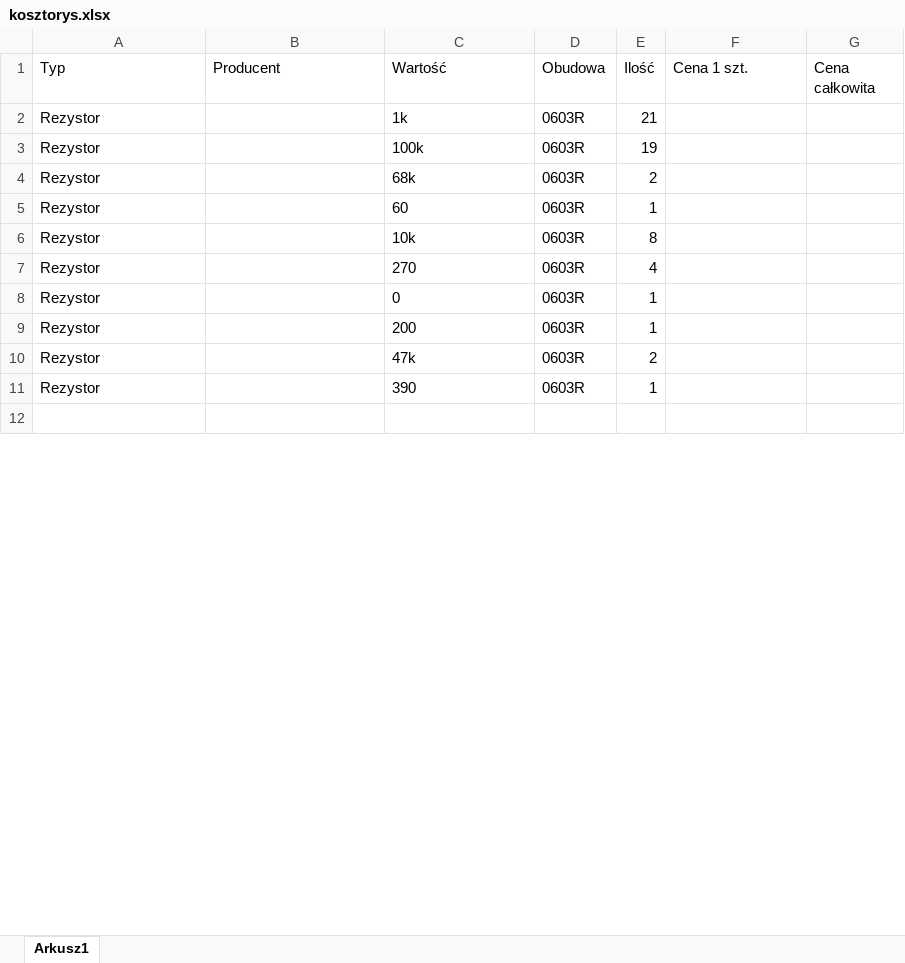
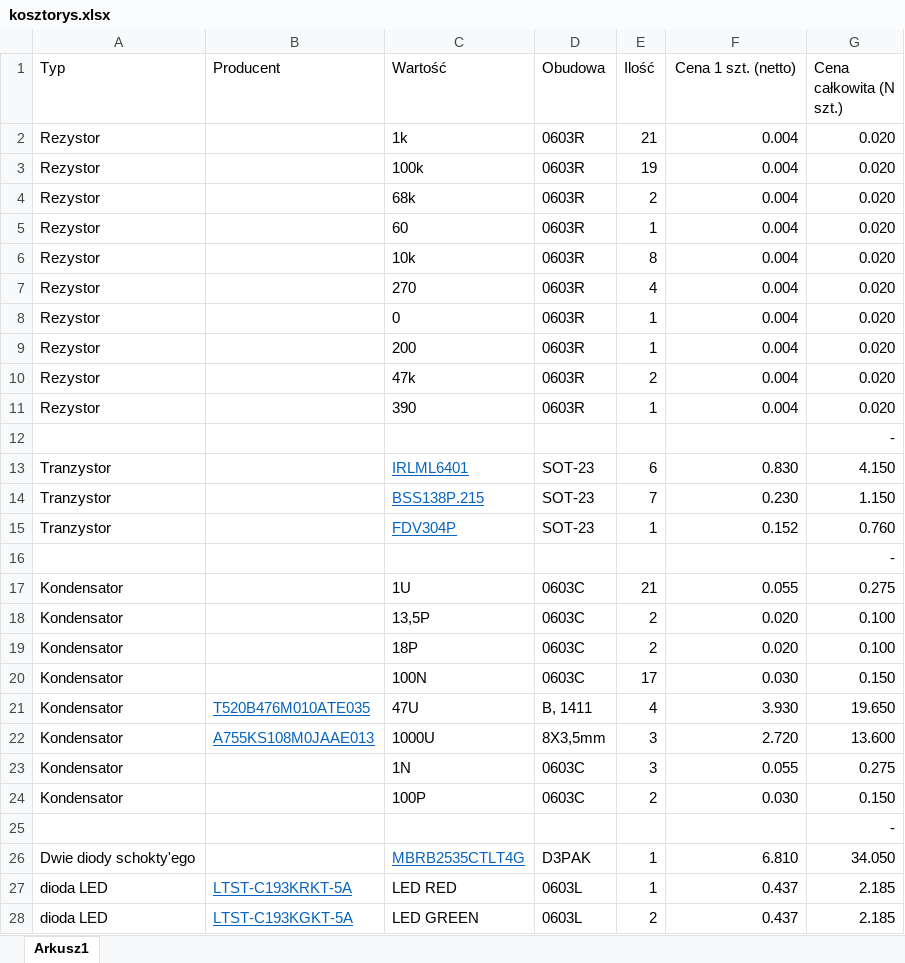
Before and after one commit to pit3rGit/HSP2, an Excel workbook: kosztorys.xlsx, sheet Arkusz1, drawn as a sheet; only a part is shown; the shorter side is filled out with more unchanged rows; values as stored, in another font and other column widths than the file's, no borders; the diff covers the shown part only; the diff names each change by its address in the sheet, - before the commit and + after, or states it on an @@ line.

Commit message:
+kosztorys

```diff
--- a/kosztorys.xlsx (sheet Arkusz1)
+++ b/kosztorys.xlsx (sheet Arkusz1)
-F1: Cena 1 szt.
+F1: Cena 1 szt. (netto)
-F1 alignment: left
+F1 alignment: center
-G1: Cena całkowita
+G1: Cena całkowita (N szt.)
-F2:F11 (Cena 1 szt. (netto)): (empty)
+F2:F11 (Cena 1 szt. (netto)): 0.004
-G2:G11 (Cena całkowita (N szt.)): (empty)
+G2:G11 (Cena całkowita (N szt.)): 0.020
+row 12:  |  |  |  |  |  | -
+row 13: Tranzystor |  | IRLML6401 | SOT-23 | 6 | 0.830 | 4.150
+row 14: Tranzystor |  | BSS138P.215 | SOT-23 | 7 | 0.230 | 1.150
+row 15: Tranzystor |  | FDV304P | SOT-23 | 1 | 0.152 | 0.760
+row 16:  |  |  |  |  |  | -
+row 17: Kondensator |  | 1U | 0603C | 21 | 0.055 | 0.275
+row 18: Kondensator |  | 13,5P | 0603C | 2 | 0.020 | 0.100
+row 19: Kondensator |  | 18P | 0603C | 2 | 0.020 | 0.100
+row 20: Kondensator |  | 100N | 0603C | 17 | 0.030 | 0.150
+row 21: Kondensator | T520B476M010ATE035 | 47U | B, 1411 | 4 | 3.930 | 19.650
+row 22: Kondensator | A755KS108M0JAAE013 | 1000U | 8X3,5mm | 3 | 2.720 | 13.600
+row 23: Kondensator |  | 1N | 0603C | 3 | 0.055 | 0.275
+row 24: Kondensator |  | 100P | 0603C | 2 | 0.030 | 0.150
+row 25:  |  |  |  |  |  | -
+row 26: Dwie diody schokty'ego |  | MBRB2535CTLT4G | D3PAK | 1 | 6.810 | 34.050
+row 27: dioda LED | LTST-C193KRKT-5A | LED RED | 0603L | 1 | 0.437 | 2.185
+row 28: dioda LED | LTST-C193KGKT-5A | LED GREEN | 0603L | 2 | 0.437 | 2.185
```
Also changed, not shown: 28 added rows, 42 removed rows and 3 edited cells elsewhere in this sheet, 1 other file.
